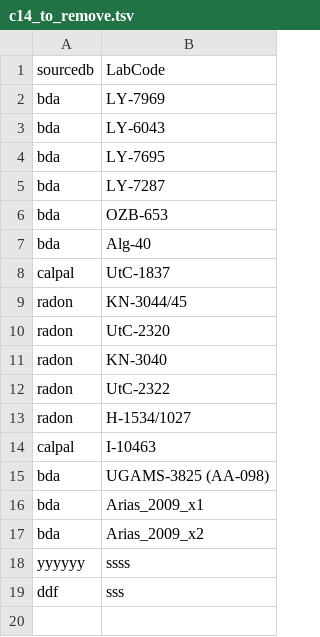
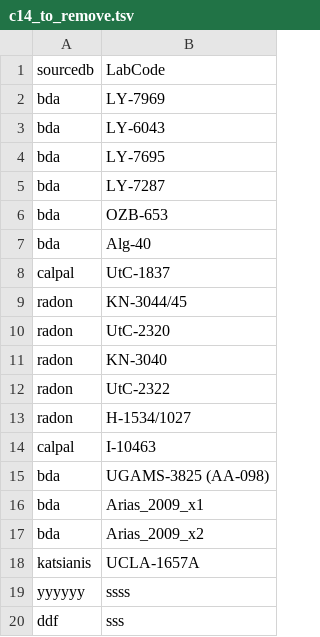
Before and after one commit to zoometh/neonet, a TSV file: inst/extdata/c14_to_remove.tsv, drawn as a sheet; the diff names each change by its address in the sheet, - before the commit and + after, or states it on an @@ line.

```diff
--- a/inst/extdata/c14_to_remove.tsv
+++ b/inst/extdata/c14_to_remove.tsv
+row 18: katsianis | UCLA-1657A
```
Also changed, not shown: inst/extdata/c14_aberrant_dates.tsv, 1 other file.
